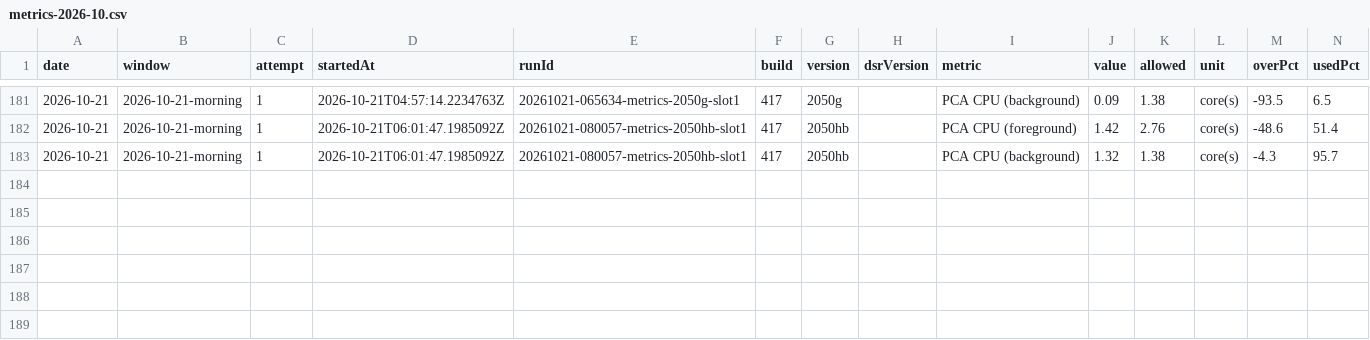
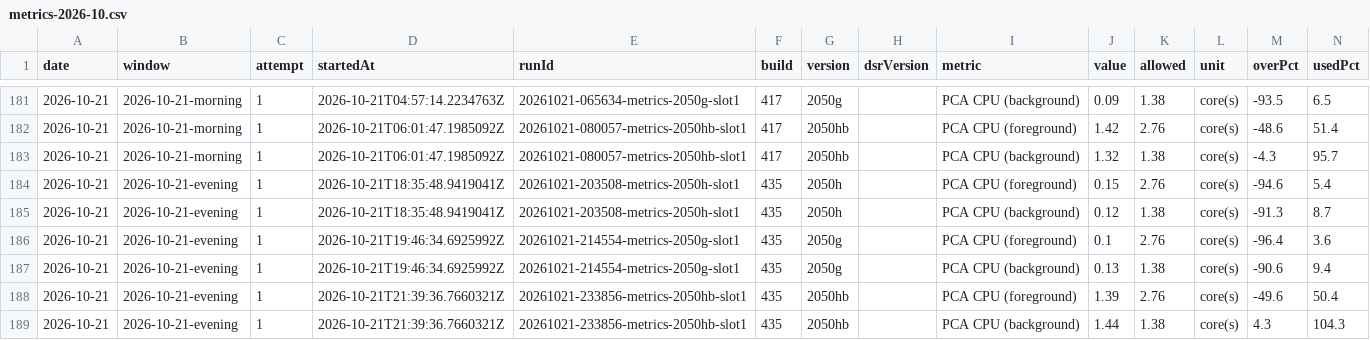
Before and after one commit to FastCorporatoin/report, a CSV file: kpi/metrics-2026-10.csv, drawn as a sheet; only a part is shown, gaps mark what is left out; the diff names each change by its address in the sheet, - before the commit and + after, or states it on an @@ line.

Commit message:
AQA KPI 2026-10-21-evening

```diff
--- a/kpi/metrics-2026-10.csv
+++ b/kpi/metrics-2026-10.csv
+row 184: 2026-10-21 | 2026-10-21-evening | 1 | 2026-10-21T18:35:48.9419041Z | 20261021-203508-metrics-2050h-slot1 | 435 | 2050h |  | PCA CPU (foreground) | 0.15 | 2.76 | core(s) | -94.6 | 5.4
+row 185: 2026-10-21 | 2026-10-21-evening | 1 | 2026-10-21T18:35:48.9419041Z | 20261021-203508-metrics-2050h-slot1 | 435 | 2050h |  | PCA CPU (background) | 0.12 | 1.38 | core(s) | -91.3 | 8.7
+row 186: 2026-10-21 | 2026-10-21-evening | 1 | 2026-10-21T19:46:34.6925992Z | 20261021-214554-metrics-2050g-slot1 | 435 | 2050g |  | PCA CPU (foreground) | 0.1 | 2.76 | core(s) | -96.4 | 3.6
+row 187: 2026-10-21 | 2026-10-21-evening | 1 | 2026-10-21T19:46:34.6925992Z | 20261021-214554-metrics-2050g-slot1 | 435 | 2050g |  | PCA CPU (background) | 0.13 | 1.38 | core(s) | -90.6 | 9.4
+row 188: 2026-10-21 | 2026-10-21-evening | 1 | 2026-10-21T21:39:36.7660321Z | 20261021-233856-metrics-2050hb-slot1 | 435 | 2050hb |  | PCA CPU (foreground) | 1.39 | 2.76 | core(s) | -49.6 | 50.4
+row 189: 2026-10-21 | 2026-10-21-evening | 1 | 2026-10-21T21:39:36.7660321Z | 20261021-233856-metrics-2050hb-slot1 | 435 | 2050hb |  | PCA CPU (background) | 1.44 | 1.38 | core(s) | 4.3 | 104.3
```
Also changed, not shown: 8 other files.
